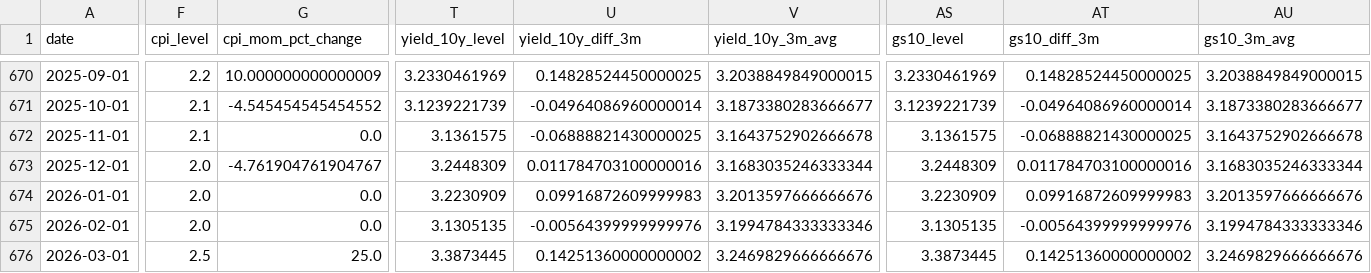
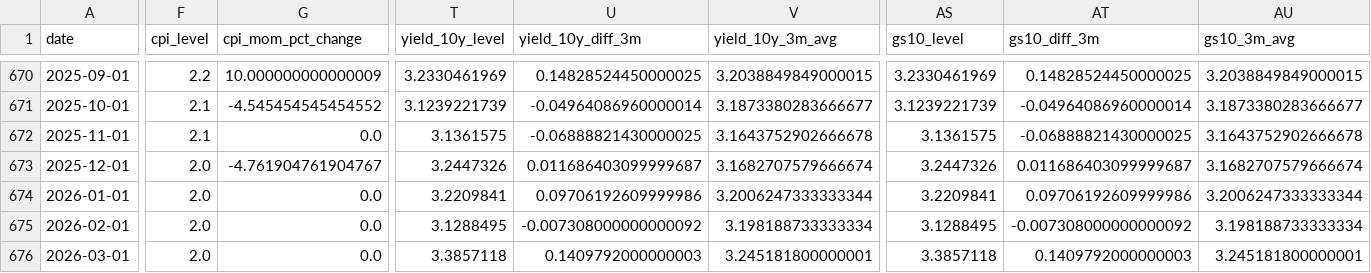
Before and after one commit to Ethan4Zhou/Global-Macro-Monitor, a CSV file: data/processed/eurozone_macro_features.csv, drawn as a sheet; only a part is shown, gaps mark what is left out; the diff covers the shown part only; the diff names each change by its address in the sheet, - before the commit and + after, or states it on an @@ line.

```diff
--- a/data/processed/eurozone_macro_features.csv
+++ b/data/processed/eurozone_macro_features.csv
-T673 (yield_10y_level): 3.2448309
+T673 (yield_10y_level): 3.2447326
-U673 (yield_10y_diff_3m): 0.011784703100000016
+U673 (yield_10y_diff_3m): 0.011686403099999687
-V673 (yield_10y_3m_avg): 3.1683035246333344
+V673 (yield_10y_3m_avg): 3.1682707579666674
-AS673 (gs10_level): 3.2448309
+AS673 (gs10_level): 3.2447326
-AT673 (gs10_diff_3m): 0.011784703100000016
+AT673 (gs10_diff_3m): 0.011686403099999687
-AU673 (gs10_3m_avg): 3.1683035246333344
+AU673 (gs10_3m_avg): 3.1682707579666674
-T674 (yield_10y_level): 3.2230909
+T674 (yield_10y_level): 3.2209841
-U674 (yield_10y_diff_3m): 0.09916872609999983
+U674 (yield_10y_diff_3m): 0.09706192609999986
-V674 (yield_10y_3m_avg): 3.2013597666666676
+V674 (yield_10y_3m_avg): 3.2006247333333344
-AS674 (gs10_level): 3.2230909
+AS674 (gs10_level): 3.2209841
-AT674 (gs10_diff_3m): 0.09916872609999983
+AT674 (gs10_diff_3m): 0.09706192609999986
-AU674 (gs10_3m_avg): 3.2013597666666676
+AU674 (gs10_3m_avg): 3.2006247333333344
-T675 (yield_10y_level): 3.1305135
+T675 (yield_10y_level): 3.1288495
-U675 (yield_10y_diff_3m): -0.00564399999999976
+U675 (yield_10y_diff_3m): -0.007308000000000092
-V675 (yield_10y_3m_avg): 3.1994784333333346
+V675 (yield_10y_3m_avg): 3.198188733333334
-AS675 (gs10_level): 3.1305135
+AS675 (gs10_level): 3.1288495
-AT675 (gs10_diff_3m): -0.00564399999999976
+AT675 (gs10_diff_3m): -0.007308000000000092
-AU675 (gs10_3m_avg): 3.1994784333333346
+AU675 (gs10_3m_avg): 3.198188733333334
-F676 (cpi_level): 2.5
+F676 (cpi_level): 2.0
-G676 (cpi_mom_pct_change): 25.0
+G676 (cpi_mom_pct_change): 0.0
-T676 (yield_10y_level): 3.3873445
+T676 (yield_10y_level): 3.3857118
-U676 (yield_10y_diff_3m): 0.14251360000000002
+U676 (yield_10y_diff_3m): 0.1409792000000003
-V676 (yield_10y_3m_avg): 3.2469829666666676
+V676 (yield_10y_3m_avg): 3.245181800000001
-AS676 (gs10_level): 3.3873445
+AS676 (gs10_level): 3.3857118
-AT676 (gs10_diff_3m): 0.14251360000000002
+AT676 (gs10_diff_3m): 0.1409792000000003
-AU676 (gs10_3m_avg): 3.2469829666666676
+AU676 (gs10_3m_avg): 3.245181800000001
```
Also changed, not shown: 13 edited cells elsewhere in this file, data/processed/eurozone_asset_preferences.csv, data/processed/eurozone_macro_regimes.csv, 21 other files.
